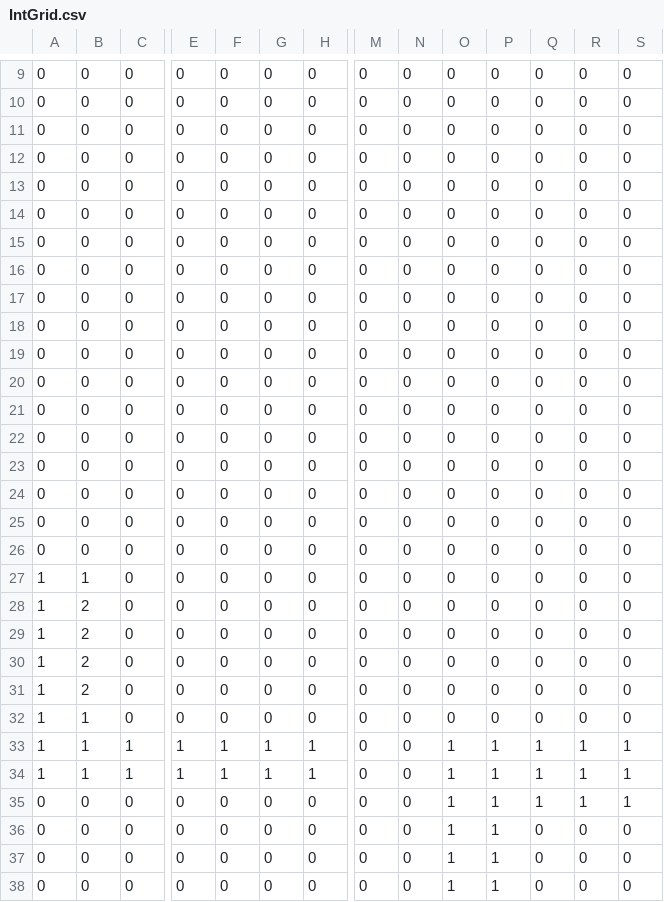
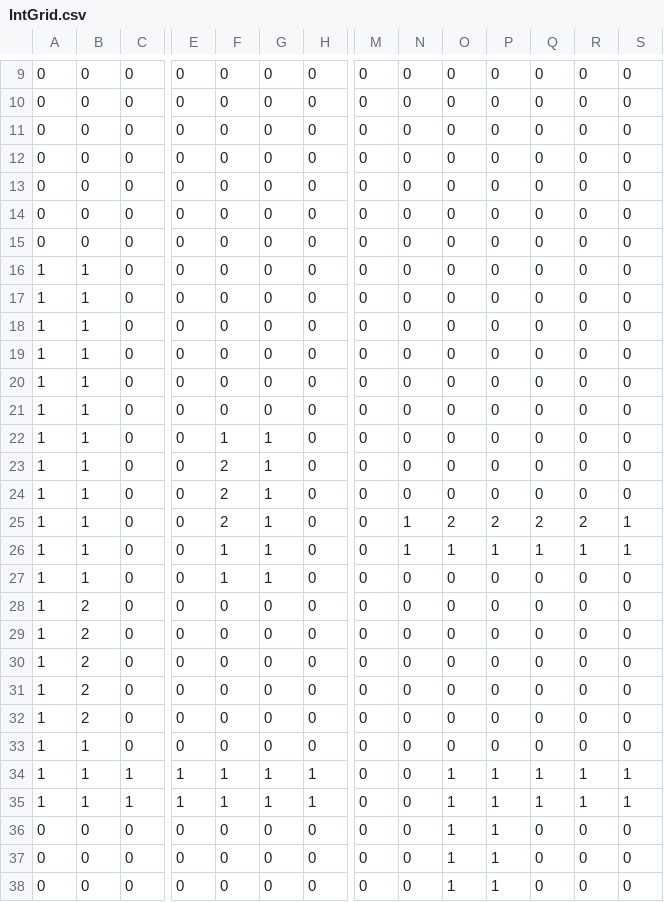
Before and after one commit to Flemming12/FlLMORA-13-FREE-2024, a CSV file: map/ldtk/testmap/simplified/Level_0/IntGrid.csv, drawn as a sheet; only a part is shown, gaps mark what is left out; removed rows and columns are numbered as before the commit, all else as after; rows hold the shown columns only; the diff names each change by its address in the sheet, - before the commit and + after, or states it on an @@ line.

```diff
--- a/map/ldtk/testmap/simplified/Level_0/IntGrid.csv
+++ b/map/ldtk/testmap/simplified/Level_0/IntGrid.csv
-A16:A26: 0
+A16:A26: 1
-B16:B26: 0
+B16:B26: 1
-F22: 0
+F22: 1
-G22:G27: 0
+G22:G27: 1
-F23:F25: 0
+F23:F25: 2
-N25:N26: 0
+N25:N26: 1
-O25: 0
+O25: 2
-P25: 0
+P25: 2
-Q25: 0
+Q25: 2
-R25: 0
+R25: 2
-S25:S26: 0
+S25:S26: 1
-F26:F27: 0
+F26:F27: 1
-O26: 0
+O26: 1
-P26: 0
+P26: 1
-Q26: 0
+Q26: 1
-R26: 0
+R26: 1
+row 28: 1 | 2 | 0 | 0 | 0 | 0 | 0 | 0 | 0 | 0 | 0 | 0 | 0 | 0
-row 35: 0 | 0 | 0 | 0 | 0 | 0 | 0 | 0 | 0 | 1 | 1 | 1 | 1 | 1
```
Also changed, not shown: 8 other files.
